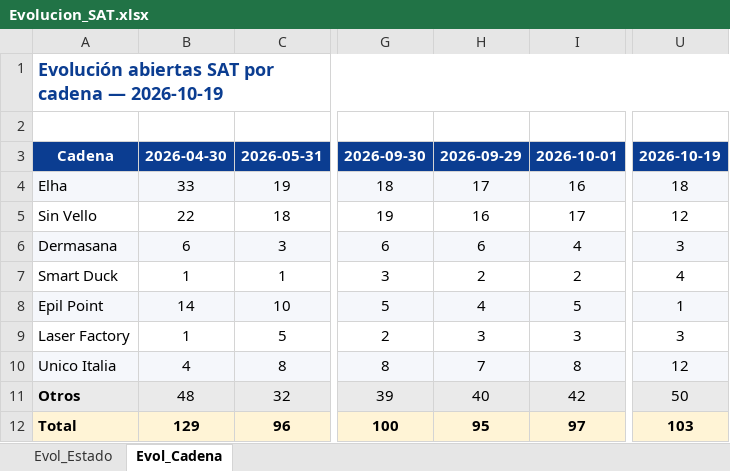
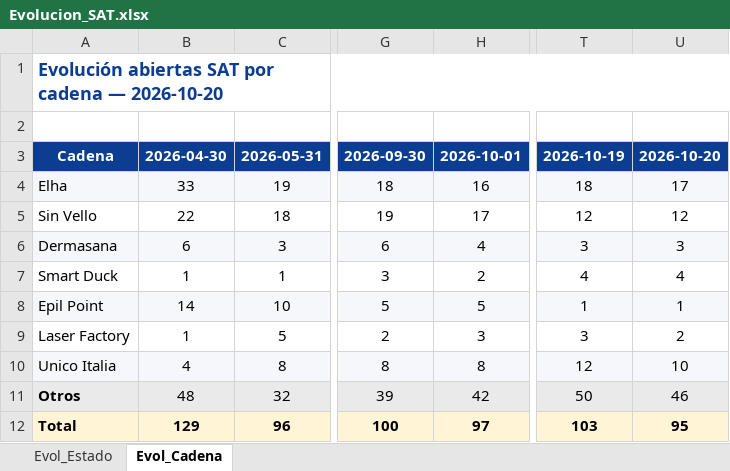
Before and after one commit to iortizfigueroa/leaseir-sat-dashboard, an Excel workbook: output/Evolucion_SAT.xlsx, sheet Evol_Cadena, drawn as a sheet; only a part is shown, gaps mark what is left out; values as stored, in another font and other column widths than the file's, no borders; removed rows and columns are numbered as before the commit, all else as after; the diff names each change by its address in the sheet, - before the commit and + after, or states it on an @@ line.

```diff
--- a/output/Evolucion_SAT.xlsx (sheet Evol_Cadena)
+++ b/output/Evolucion_SAT.xlsx (sheet Evol_Cadena)
-column H, rows 3-12: 2026-09-29 | 17 | 16 | 6 | 2 | 4 | 3 | 7 | 40 | 95
+column U, rows 3-12: 2026-10-20 | 17 | 12 | 3 | 4 | 1 | 2 | 10 | 46 | 95
-A1: …cadena — 2026-10-19
+A1: …cadena — 2026-10-20
```
Also changed, not shown: sheet Evol_Estado, 7 other files.
